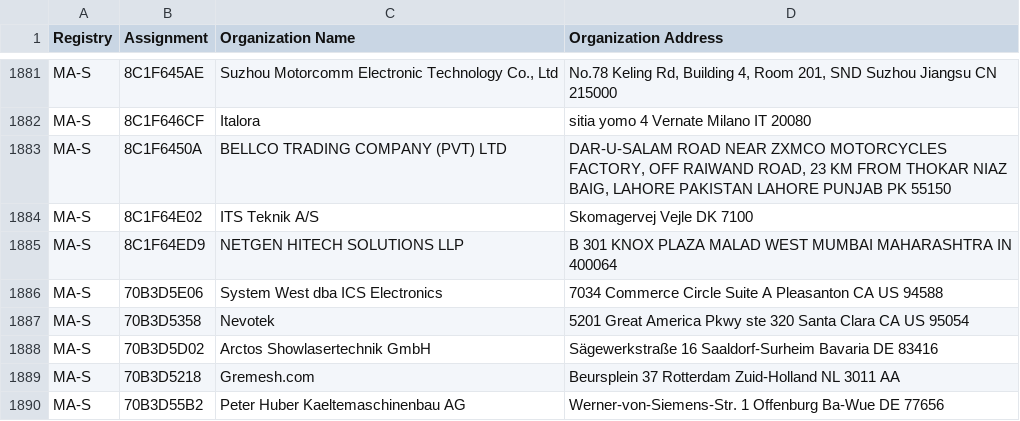
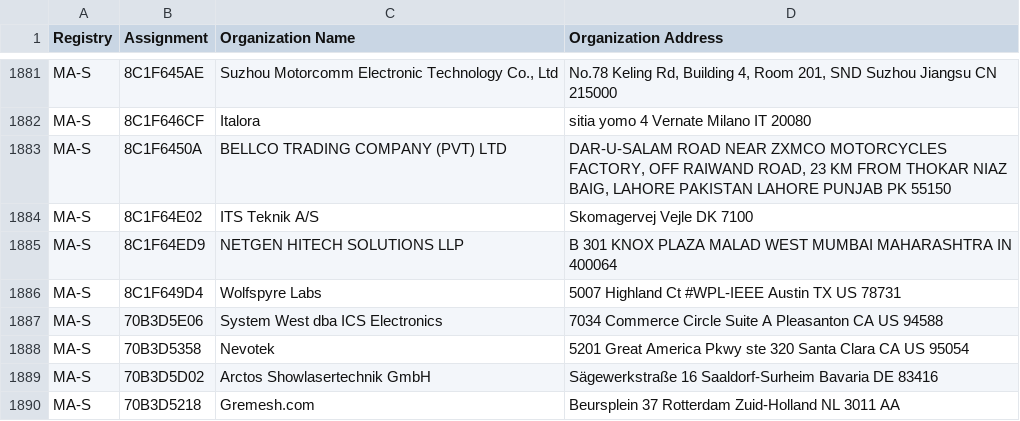
Before and after one commit to bedestall5/mac-tracker, a CSV file: data/ieee/oui36.csv, drawn as a sheet; only a part is shown, gaps mark what is left out; the shorter side is filled out with more unchanged rows.

```diff
--- a/data/ieee/oui36.csv
+++ b/data/ieee/oui36.csv
@@ -1885,2 +1885,3 @@ MA-S,8C1F64E02,ITS Teknik A/S,Skomagervej Vejle  DK 7100
 MA-S,8C1F64ED9,NETGEN HITECH SOLUTIONS LLP,B 301 KNOX PLAZA MALAD WEST MUMBAI MAHARASHTRA IN 400064
+MA-S,8C1F649D4,Wolfspyre Labs,5007 Highland Ct #WPL-IEEE Austin TX US 78731
 MA-S,70B3D5E06,System West dba ICS Electronics,7034 Commerce Circle Suite A Pleasanton CA US 94588
```
Also changed, not shown: data/ieee/mam.csv, 12 other files.
